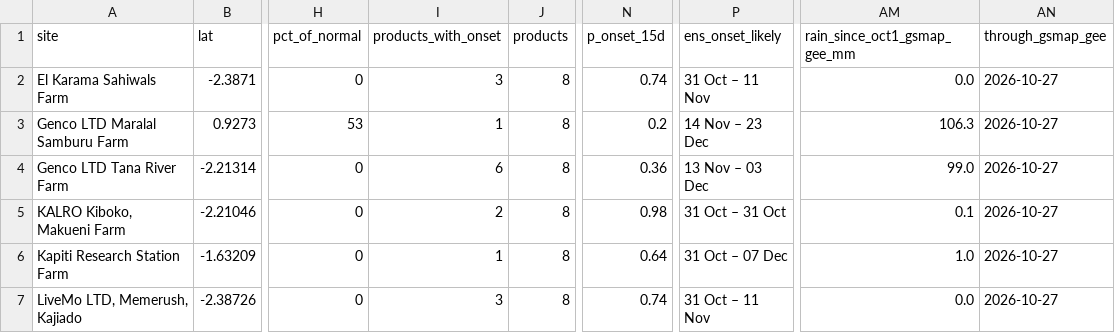
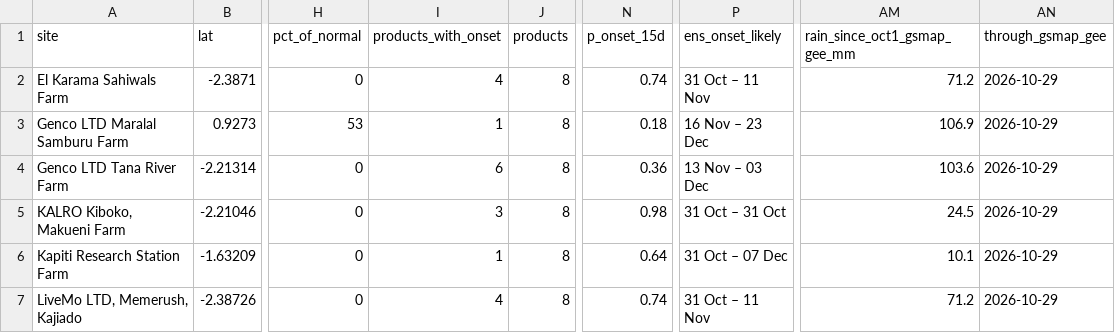
Before and after one commit to YonSci/-Operational-Multi-Model-Seasonal-Forecasting-System, a CSV file: frontend/public/tracker/data/sites.csv, drawn as a sheet; only a part is shown, gaps mark what is left out; the diff names each change by its address in the sheet, - before the commit and + after, or states it on an @@ line.

```diff
--- a/frontend/public/tracker/data/sites.csv
+++ b/frontend/public/tracker/data/sites.csv
-I2 (products_with_onset): 3
+I2 (products_with_onset): 4
-AM2 (rain_since_oct1_gsmap_gee_mm): 0.0
+AM2 (rain_since_oct1_gsmap_gee_mm): 71.2
-AN2:AN7 (through_gsmap_gee): 2026-10-27
+AN2:AN7 (through_gsmap_gee): 2026-10-29
-N3 (p_onset_15d): 0.2
+N3 (p_onset_15d): 0.18
-P3 (ens_onset_likely): 14 Nov – 23 Dec
+P3 (ens_onset_likely): 16 Nov – 23 Dec
-AM3 (rain_since_oct1_gsmap_gee_mm): 106.3
+AM3 (rain_since_oct1_gsmap_gee_mm): 106.9
-AM4 (rain_since_oct1_gsmap_gee_mm): 99.0
+AM4 (rain_since_oct1_gsmap_gee_mm): 103.6
-I5 (products_with_onset): 2
+I5 (products_with_onset): 3
-AM5 (rain_since_oct1_gsmap_gee_mm): 0.1
+AM5 (rain_since_oct1_gsmap_gee_mm): 24.5
-AM6 (rain_since_oct1_gsmap_gee_mm): 1.0
+AM6 (rain_since_oct1_gsmap_gee_mm): 10.1
-I7 (products_with_onset): 3
+I7 (products_with_onset): 4
-AM7 (rain_since_oct1_gsmap_gee_mm): 0.0
+AM7 (rain_since_oct1_gsmap_gee_mm): 71.2
```
Also changed, not shown: frontend/public/tracker/data/grid.csv, frontend/public/tracker/data/inits.csv, 10 other files.
